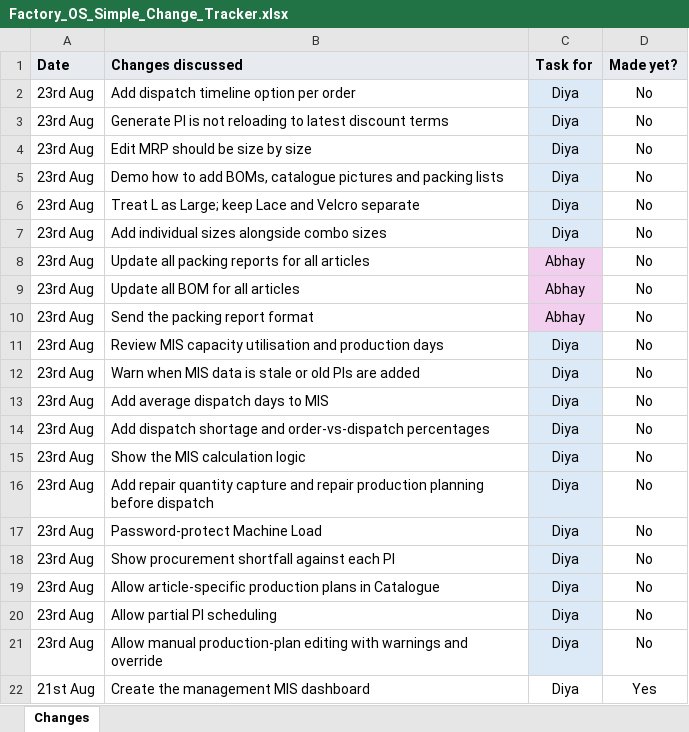
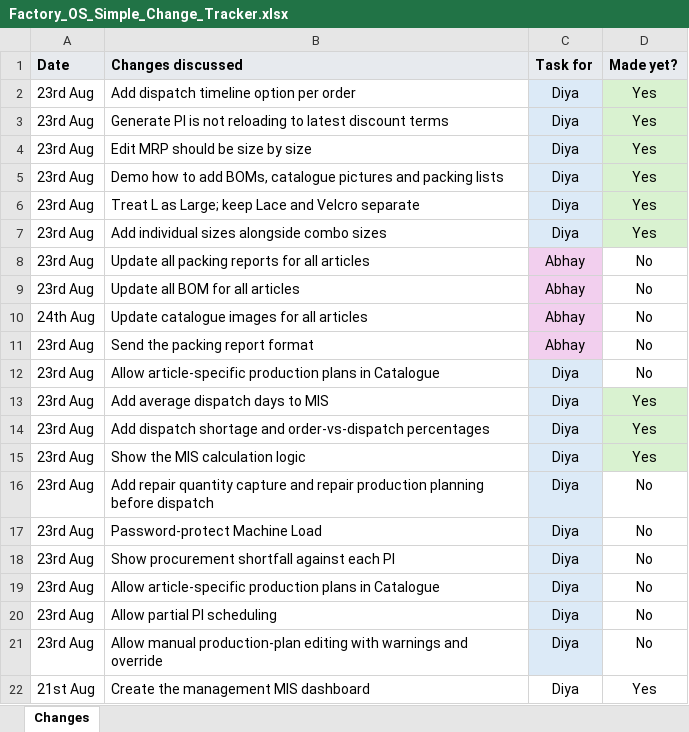
Before and after one commit to diyaroongta/rex-shoes-mvp, an Excel workbook: outputs/simple-change-tracker/Factory_OS_Simple_Change_Tracker.xlsx, sheet Changes, drawn as a sheet; only a part is shown; values as stored, in another font and other column widths than the file's, no borders; removed rows and columns are numbered as before the commit, all else as after; the diff names each change by its address in the sheet, - before the commit and + after, or states it on an @@ line.

Commit message:
Update Factory_OS_Simple_Change_Tracker.xlsx

```diff
--- a/outputs/simple-change-tracker/Factory_OS_Simple_Change_Tracker.xlsx (sheet Changes)
+++ b/outputs/simple-change-tracker/Factory_OS_Simple_Change_Tracker.xlsx (sheet Changes)
-D2:D7 (Made yet?): No
+D2:D7 (Made yet?): Yes
-D2:D7 fill: none
+D2:D7 fill: #D9F2D0
+row 10: 24th Aug | Update catalogue images for all articles | Abhay | No
-B12 (Changes discussed): Review MIS capacity utilisation and production days
+B12 (Changes discussed): Allow article-specific production plans in Catalogue
-row 12: 23rd Aug | Warn when MIS data is stale or old PIs are added | Diya | No
-D13:D15 (Made yet?): No
+D13:D15 (Made yet?): Yes
-D13:D15 fill: none
+D13:D15 fill: #D9F2D0
```
